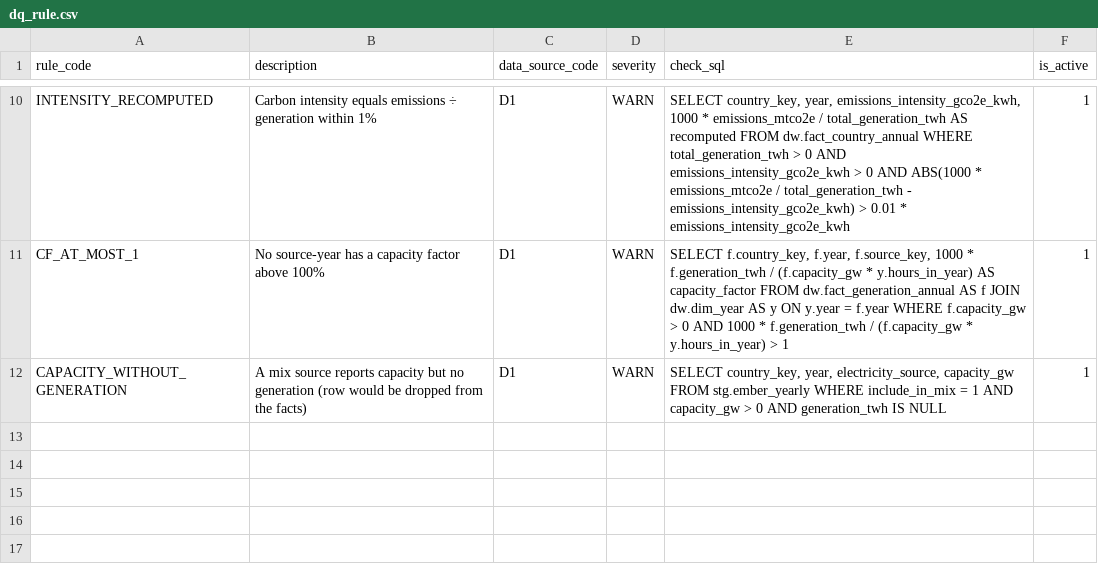
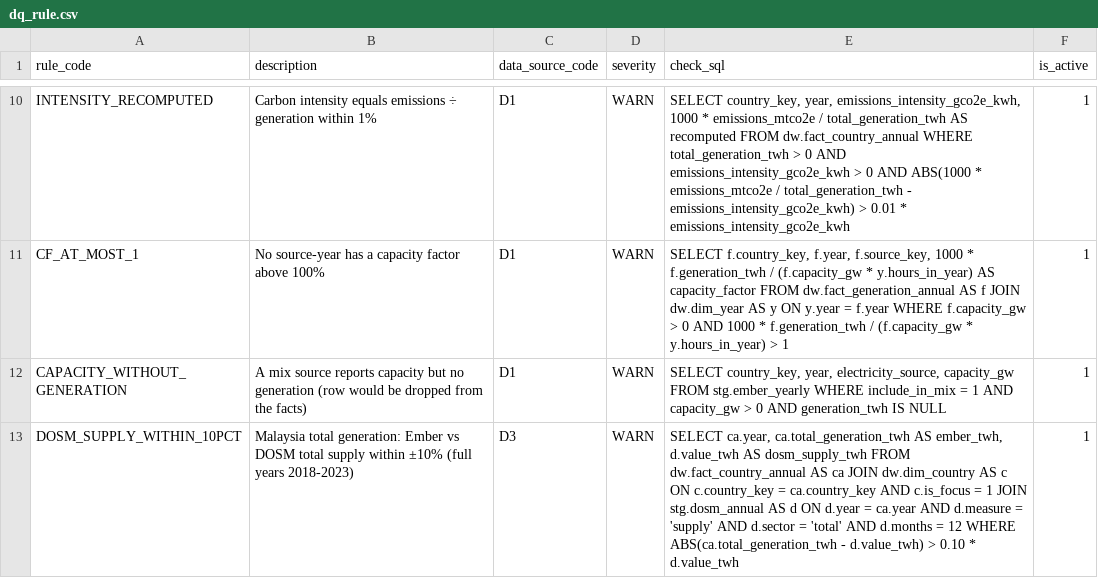
Before and after one commit to Aether03/malaysia-energy-transition-dashboard, a CSV file: seed/dq_rule.csv, drawn as a sheet; only a part is shown, gaps mark what is left out; the diff names each change by its address in the sheet, - before the commit and + after, or states it on an @@ line.

```diff
--- a/seed/dq_rule.csv
+++ b/seed/dq_rule.csv
+row 13: DOSM_SUPPLY_WITHIN_10PCT | Malaysia total generation: Ember vs DOSM total supply within ±10% (full years 2018-2023) | D3 | WARN | SELECT ca.year, ca.total_generation_twh AS ember_twh, d.value_twh AS dosm_supply_twh FROM dw.fact_country_annual AS ca JOIN dw.dim_country AS c ON c.country_key = ca.country_key AND c.is_focus = 1 JOIN stg.dosm_annual AS d ON d.year = ca.year AND d.measure = 'supply' AND d.sector = 'total' AND d.months = 12 WHERE ABS(ca.total_generation_twh - d.value_twh) > 0.10 * d.value_twh | 1
```
Also changed, not shown: 9 other files.
